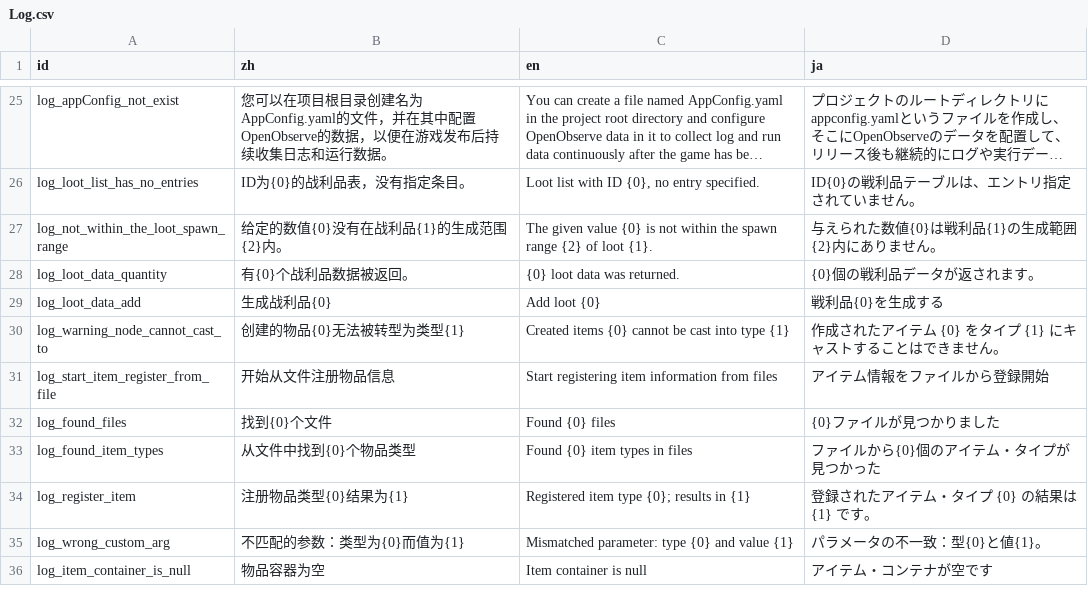
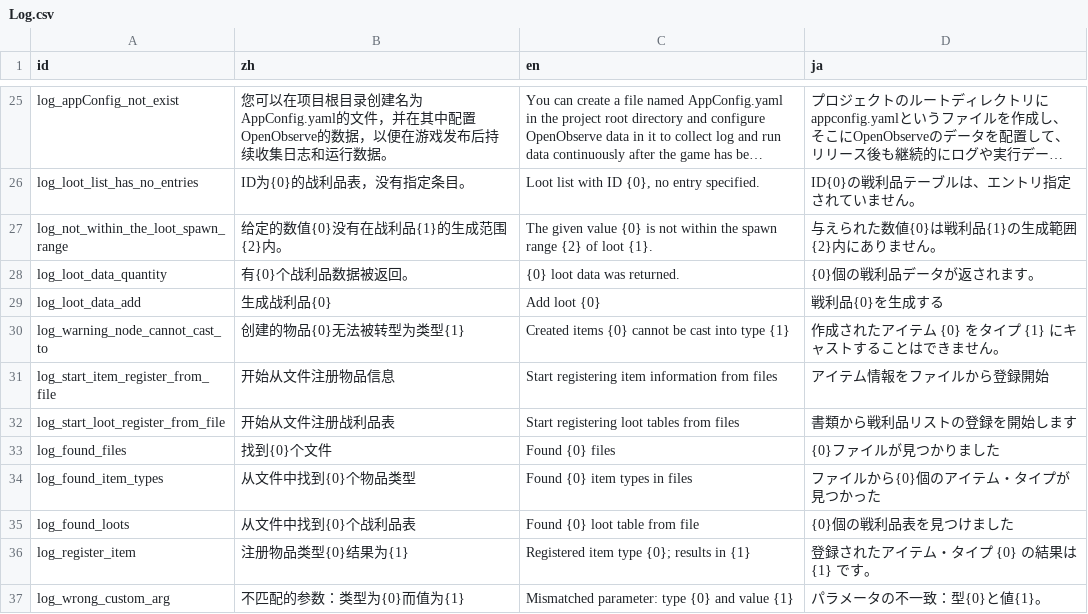
Before and after one commit to Cold-Mint/Traveller, a CSV file: locals/Log.csv, drawn as a sheet; only a part is shown, gaps mark what is left out; the shorter side is filled out with more unchanged rows; long unchanged cells end in …; the diff names each change by its address in the sheet, - before the commit and + after, or states it on an @@ line.

Commit message:
Support for registering loot tables from files. 支持从文件注册战利品表了。

```diff
--- a/locals/Log.csv
+++ b/locals/Log.csv
+row 32: log_start_loot_register_from_file | 开始从文件注册战利品表 | Start registering loot tables from files | 書類から戦利品リストの登録を開始します
+row 35: log_found_loots | 从文件中找到{0}个战利品表 | Found {0} loot table from file | {0}個の戦利品表を見つけました
```
Also changed, not shown: 4 other files.
